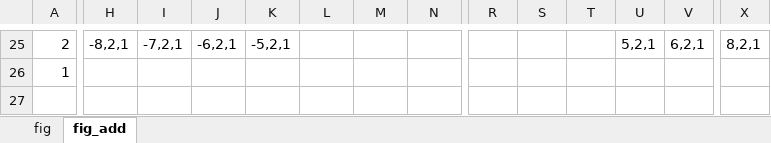
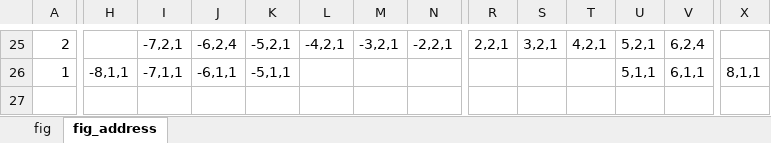
Before and after one commit to chyijiunn/minecraft_python, an Excel workbook: 09_project/06_picDot/dotPicMineCraft.xlsx, sheet fig_address, drawn as a sheet; only a part is shown, gaps mark what is left out; values as stored, in another font and other column widths than the file's, no cell formats; charts and pictures not drawn; rows hold the shown columns only; the diff covers the shown part only; the diff names each change by its address in the sheet, - before the commit and + after, or states it on an @@ line.

```diff
--- a/09_project/06_picDot/dotPicMineCraft.xlsx (sheet fig_address)
+++ b/09_project/06_picDot/dotPicMineCraft.xlsx (sheet fig_address)
-sheet tab: fig_add
+sheet tab: fig_address
-H25: -8,2,1
+H25: (empty)
-J25: -6,2,1
+J25: -6,2,4
-L25: (empty)
+L25: -4,2,1
-M25: (empty)
+M25: -3,2,1
-N25: (empty)
+N25: -2,2,1
-R25: (empty)
+R25: 2,2,1
-S25: (empty)
+S25: 3,2,1
-T25: (empty)
+T25: 4,2,1
-V25: 6,2,1
+V25: 6,2,4
-X25: 8,2,1
+X25: (empty)
-H26: (empty)
+H26: -8,1,1
-I26: (empty)
+I26: -7,1,1
-J26: (empty)
+J26: -6,1,1
-K26: (empty)
+K26: -5,1,1
-U26: (empty)
+U26: 5,1,1
-V26: (empty)
+V26: 6,1,1
-X26: (empty)
+X26: 8,1,1
-row 27: (empty)
```
Also changed, not shown: 83 edited cells elsewhere in this sheet, sheet fig, cell formats, 1 other file.
